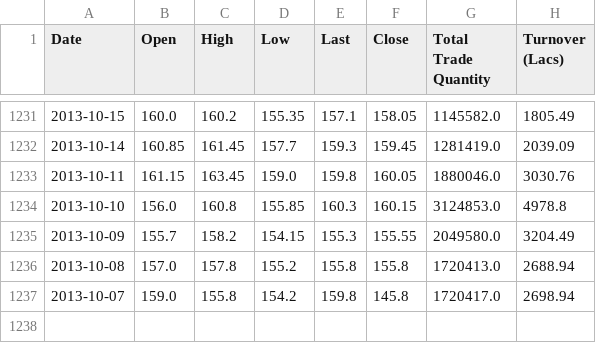
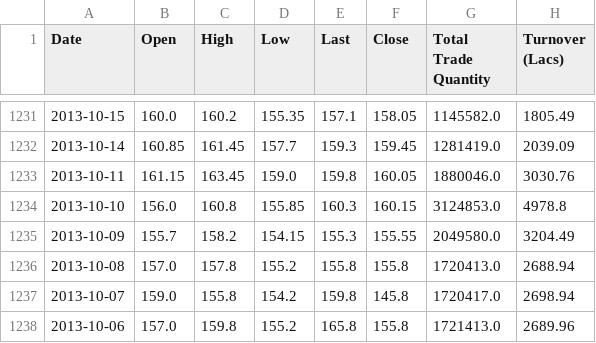
Before and after one commit to Dev232-rock/StockMarket-Analyzer, a CSV file: NSE-Tata-Global-Beverages-Limited.csv, drawn as a sheet; only a part is shown, gaps mark what is left out.

Commit message:
Update NSE-Tata-Global-Beverages-Limited.csv

```diff
--- a/NSE-Tata-Global-Beverages-Limited.csv
+++ b/NSE-Tata-Global-Beverages-Limited.csv
@@ -1237 +1237,2 @@ Date,Open,High,Low,Last,Close,Total Trade Quantity,Turnover (Lacs)
 2013-10-07,159.0,155.8,154.2,159.8,145.8,1720417.0,2698.94
+2013-10-06,157.0,159.8,155.2,165.8,155.8,1721413.0,2689.96
```
